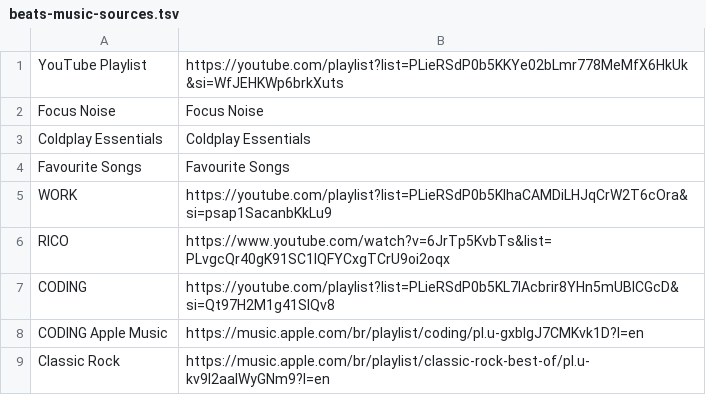
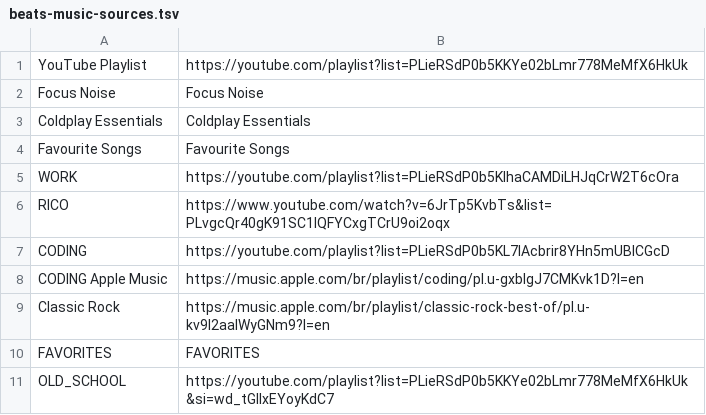
Before and after one commit to AUTOGIO/BEATS, a TSV file: config/beats-music-sources.tsv, drawn as a sheet.

```diff
--- a/config/beats-music-sources.tsv
+++ b/config/beats-music-sources.tsv
@@ -1,2 +1,2 @@
-YouTube Playlist	https://youtube.com/playlist?list=PLieRSdP0b5KKYe02bLmr778MeMfX6HkUk&si=WfJEHKWp6brkXuts
+YouTube Playlist	https://youtube.com/playlist?list=PLieRSdP0b5KKYe02bLmr778MeMfX6HkUk
 Focus Noise	Focus Noise
@@ -4,6 +4,8 @@ Coldplay Essentials	Coldplay Essentials
 Favourite Songs	Favourite Songs
-WORK	https://youtube.com/playlist?list=PLieRSdP0b5KIhaCAMDiLHJqCrW2T6cOra&si=psap1SacanbKkLu9
+WORK	https://youtube.com/playlist?list=PLieRSdP0b5KIhaCAMDiLHJqCrW2T6cOra
 RICO	https://www.youtube.com/watch?v=6JrTp5KvbTs&list=PLvgcQr40gK91SC1lQFYCxgTCrU9oi2oqx
-CODING	https://youtube.com/playlist?list=PLieRSdP0b5KL7lAcbrir8YHn5mUBlCGcD&si=Qt97H2M1g41SIQv8
+CODING	https://youtube.com/playlist?list=PLieRSdP0b5KL7lAcbrir8YHn5mUBlCGcD
 CODING Apple Music	https://music.apple.com/br/playlist/coding/pl.u-gxblgJ7CMKvk1D?l=en
 Classic Rock	https://music.apple.com/br/playlist/classic-rock-best-of/pl.u-kv9l2aaIWyGNm9?l=en
+FAVORITES	FAVORITES
+OLD_SCHOOL	https://youtube.com/playlist?list=PLieRSdP0b5KKYe02bLmr778MeMfX6HkUk&si=wd_tGllxEYoyKdC7
```
Also changed, not shown: 15 other files.
